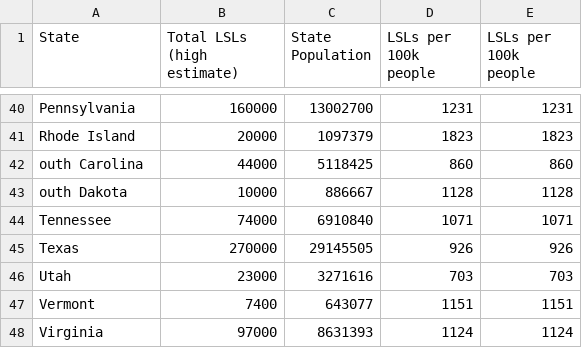
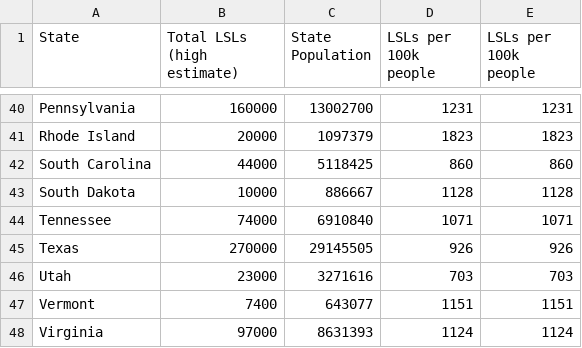
Before and after one commit to PeterStine/project-one, a CSV file: data/lead_pipes_clean.csv, drawn as a sheet; only a part is shown, gaps mark what is left out.

Commit message:
merge of data

```diff
--- a/data/lead_pipes_clean.csv
+++ b/data/lead_pipes_clean.csv
@@ -41,4 +41,4 @@ Pennsylvania,160000,13002700,1231,1231
 Rhode Island,20000,1097379,1823,1823
-outh Carolina,44000,5118425,860,860
-outh Dakota,10000,886667,1128,1128
+South Carolina,44000,5118425,860,860
+South Dakota,10000,886667,1128,1128
 Tennessee,74000,6910840,1071,1071
```
Also changed, not shown: 6 other files.
